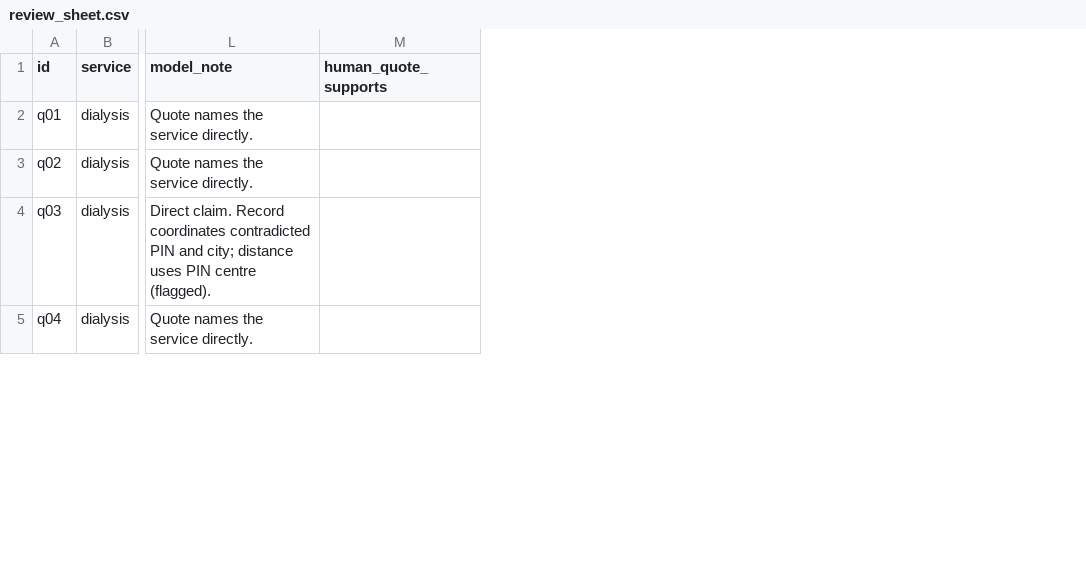
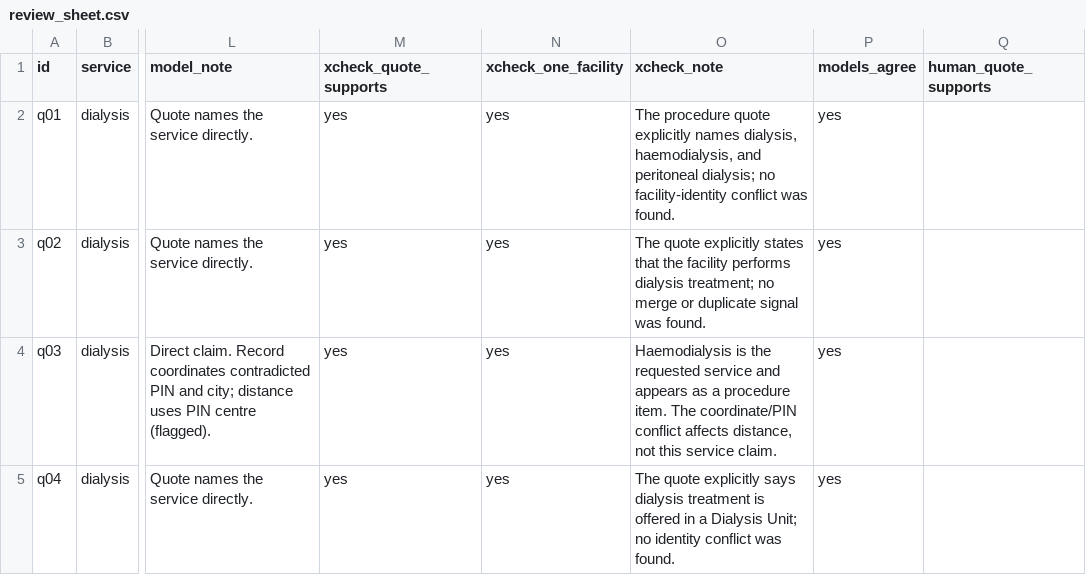
Before and after one commit to DDaniel-code/carematch, a CSV file: eval/review_sheet.csv, drawn as a sheet; only a part is shown, gaps mark what is left out; the diff covers the shown part only; the diff names each change by its address in the sheet, - before the commit and + after, or states it on an @@ line.

```diff
--- a/eval/review_sheet.csv
+++ b/eval/review_sheet.csv
+column M (xcheck_quote_supports), rows 2-5: all yes
+column N (xcheck_one_facility), rows 2-5: all yes
+column O (xcheck_note), rows 2-5: The procedure quote explicitly names dialysis, haemodialysis, and peritoneal dialysis; no facility-identity conflict was found. | The quote explicitly states that the facility performs dialysis treatment; no merge or duplicate signal was found. | Haemodialysis is the requested service and appears as a procedure item. The coordinate/PIN conflict affects distance, not this service claim. | The quote explicitly says dialysis treatment is offered in a Dialysis Unit; no identity conflict was found.
+column P (models_agree), rows 2-5: all yes
```
Also changed, not shown: 16 edited cells elsewhere in this file, eval/results.csv, 9 other files.
